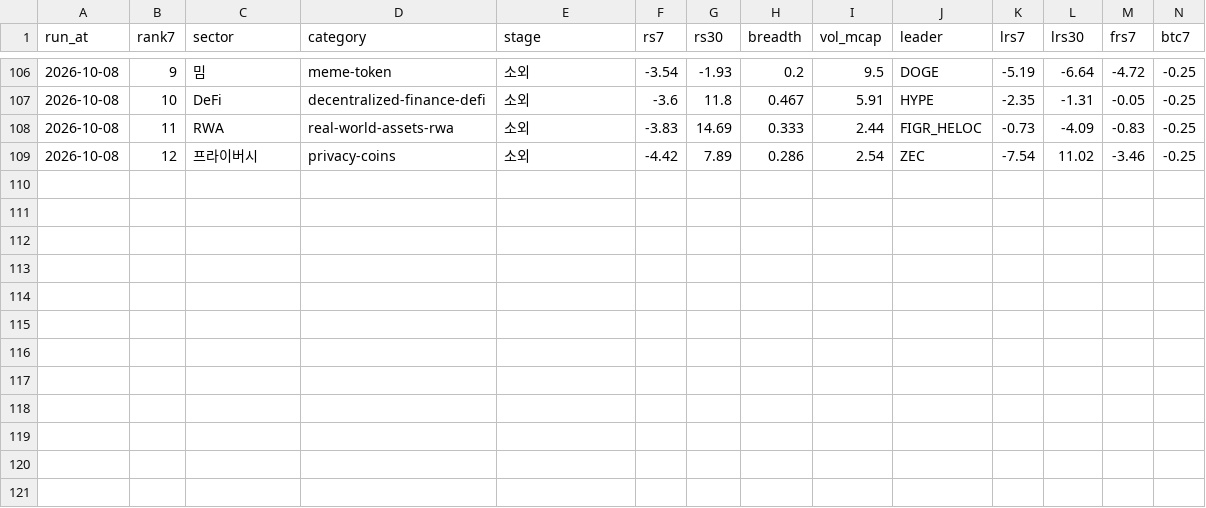
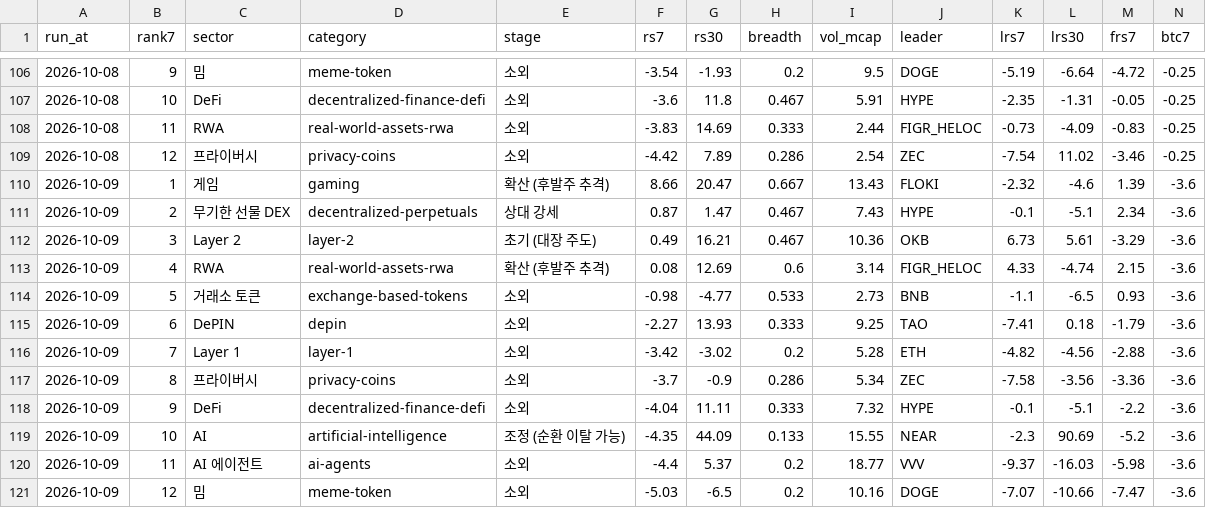
Before and after one commit to totoya21/coin-daily, a CSV file: data/sectors_history.csv, drawn as a sheet; only a part is shown, gaps mark what is left out; rows hold the shown columns only; the diff names each change by its address in the sheet, - before the commit and + after, or states it on an @@ line.

```diff
--- a/data/sectors_history.csv
+++ b/data/sectors_history.csv
+row 110: 2026-10-09 | 1 | 게임 | gaming | 확산 (후발주 추격) | 8.66 | 20.47 | 0.667 | 13.43 | FLOKI | -2.32 | -4.6 | 1.39 | -3.6
+row 111: 2026-10-09 | 2 | 무기한 선물 DEX | decentralized-perpetuals | 상대 강세 | 0.87 | 1.47 | 0.467 | 7.43 | HYPE | -0.1 | -5.1 | 2.34 | -3.6
+row 112: 2026-10-09 | 3 | Layer 2 | layer-2 | 초기 (대장 주도) | 0.49 | 16.21 | 0.467 | 10.36 | OKB | 6.73 | 5.61 | -3.29 | -3.6
+row 113: 2026-10-09 | 4 | RWA | real-world-assets-rwa | 확산 (후발주 추격) | 0.08 | 12.69 | 0.6 | 3.14 | FIGR_HELOC | 4.33 | -4.74 | 2.15 | -3.6
+row 114: 2026-10-09 | 5 | 거래소 토큰 | exchange-based-tokens | 소외 | -0.98 | -4.77 | 0.533 | 2.73 | BNB | -1.1 | -6.5 | 0.93 | -3.6
+row 115: 2026-10-09 | 6 | DePIN | depin | 소외 | -2.27 | 13.93 | 0.333 | 9.25 | TAO | -7.41 | 0.18 | -1.79 | -3.6
+row 116: 2026-10-09 | 7 | Layer 1 | layer-1 | 소외 | -3.42 | -3.02 | 0.2 | 5.28 | ETH | -4.82 | -4.56 | -2.88 | -3.6
+row 117: 2026-10-09 | 8 | 프라이버시 | privacy-coins | 소외 | -3.7 | -0.9 | 0.286 | 5.34 | ZEC | -7.58 | -3.56 | -3.36 | -3.6
+row 118: 2026-10-09 | 9 | DeFi | decentralized-finance-defi | 소외 | -4.04 | 11.11 | 0.333 | 7.32 | HYPE | -0.1 | -5.1 | -2.2 | -3.6
+row 119: 2026-10-09 | 10 | AI | artificial-intelligence | 조정 (순환 이탈 가능) | -4.35 | 44.09 | 0.133 | 15.55 | NEAR | -2.3 | 90.69 | -5.2 | -3.6
+row 120: 2026-10-09 | 11 | AI 에이전트 | ai-agents | 소외 | -4.4 | 5.37 | 0.2 | 18.77 | VVV | -9.37 | -16.03 | -5.98 | -3.6
+row 121: 2026-10-09 | 12 | 밈 | meme-token | 소외 | -5.03 | -6.5 | 0.2 | 10.16 | DOGE | -7.07 | -10.66 | -7.47 | -3.6
```
Also changed, not shown: 2 other files.
